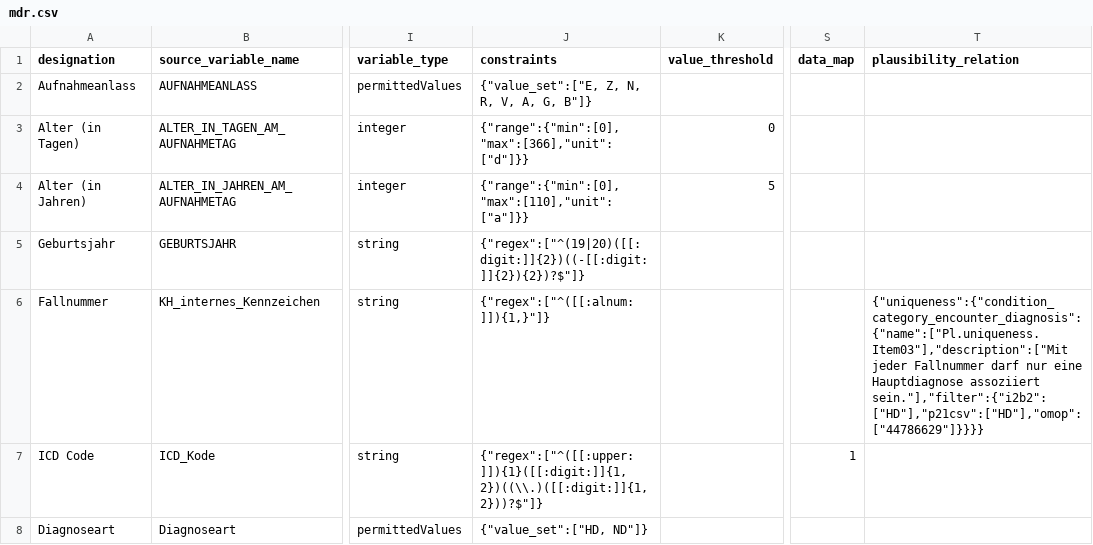
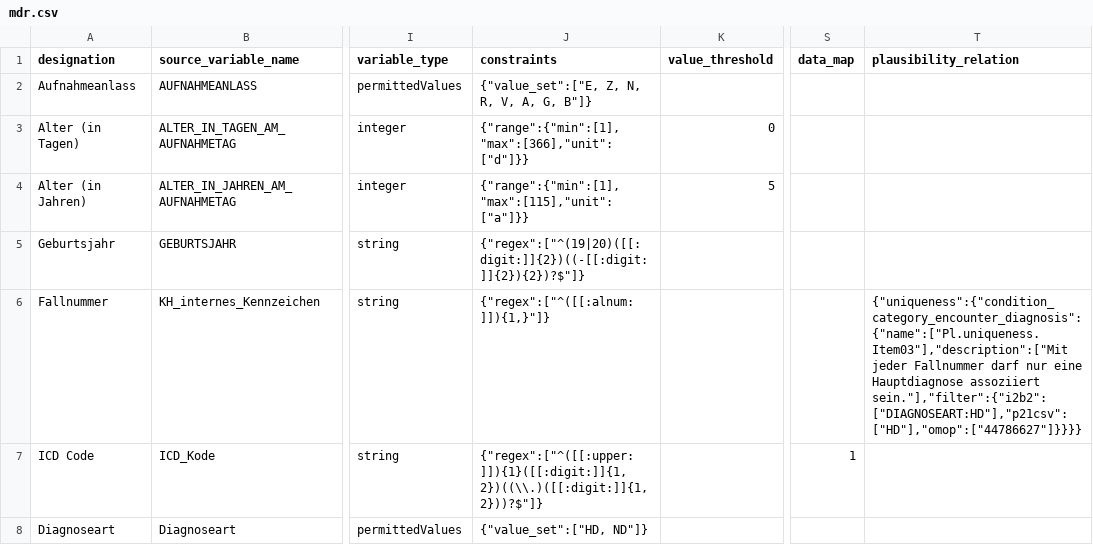
Before and after one commit to miracum/dqa-miracumdqa, a CSV file: inst/application/_utilities/MDR/mdr.csv, drawn as a sheet; only a part is shown, gaps mark what is left out; the diff covers the shown part only; the diff names each change by its address in the sheet, - before the commit and + after, or states it on an @@ line.

```diff
--- a/inst/application/_utilities/MDR/mdr.csv
+++ b/inst/application/_utilities/MDR/mdr.csv
-J3 (constraints): {"range":{"min":[0],"max":[366],"unit":["d"]}}
+J3 (constraints): {"range":{"min":[1],"max":[366],"unit":["d"]}}
-J4 (constraints): {"range":{"min":[0],"max":[110],"unit":["a"]}}
+J4 (constraints): {"range":{"min":[1],"max":[115],"unit":["a"]}}
-T6 (plausibility_relation): …Hauptdiagnose assoziiert sein."],"filter":{"i2b2":["HD"],"p21csv":["HD"],"omop":["44786629"]}}}}
+T6 (plausibility_relation): …Hauptdiagnose assoziiert sein."],"filter":{"i2b2":["DIAGNOSEART:HD"],"p21csv":["HD"],"omop":["44786627"]}}}}
```
Also changed, not shown: 24 edited cells elsewhere in this file, 2 other files.
